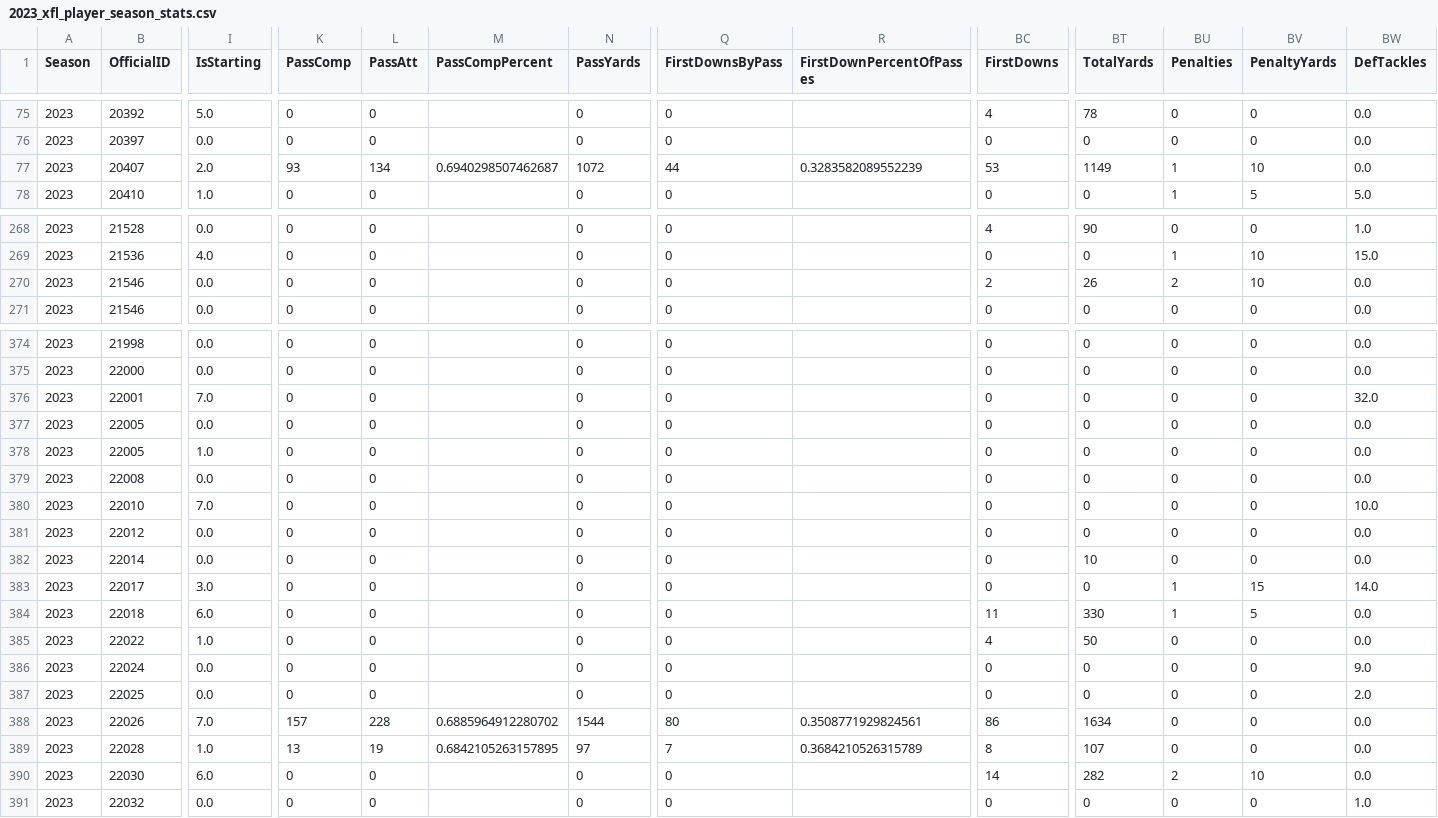
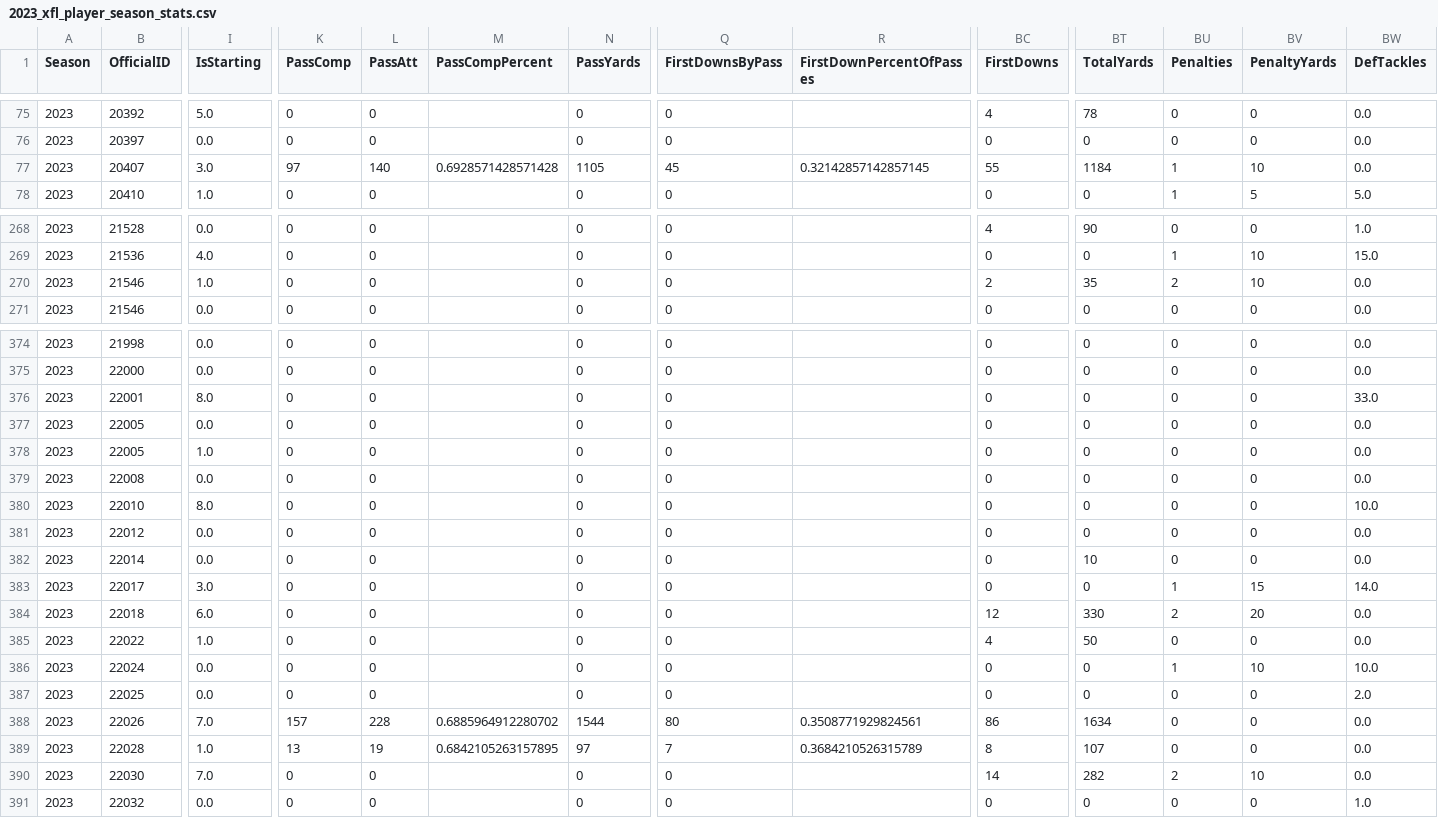
Before and after one commit to armstjc/xfl-2023-data-repository, a CSV file: game_stats/player/csv/2023_xfl_player_season_stats.csv, drawn as a sheet; only a part is shown, gaps mark what is left out; the diff covers the shown part only; the diff names each change by its address in the sheet, - before the commit and + after, or states it on an @@ line.

```diff
--- a/game_stats/player/csv/2023_xfl_player_season_stats.csv
+++ b/game_stats/player/csv/2023_xfl_player_season_stats.csv
-I77 (IsStarting): 2.0
+I77 (IsStarting): 3.0
-K77 (PassComp): 93
+K77 (PassComp): 97
-L77 (PassAtt): 134
+L77 (PassAtt): 140
-M77 (PassCompPercent): 0.6940298507462687
+M77 (PassCompPercent): 0.6928571428571428
-N77 (PassYards): 1072
+N77 (PassYards): 1105
-Q77 (FirstDownsByPass): 44
+Q77 (FirstDownsByPass): 45
-R77 (FirstDownPercentOfPasses): 0.3283582089552239
+R77 (FirstDownPercentOfPasses): 0.32142857142857145
-BC77 (FirstDowns): 53
+BC77 (FirstDowns): 55
-BT77 (TotalYards): 1149
+BT77 (TotalYards): 1184
-I270 (IsStarting): 0.0
+I270 (IsStarting): 1.0
-BT270 (TotalYards): 26
+BT270 (TotalYards): 35
-I376 (IsStarting): 7.0
+I376 (IsStarting): 8.0
-BW376 (DefTackles): 32.0
+BW376 (DefTackles): 33.0
-I380 (IsStarting): 7.0
+I380 (IsStarting): 8.0
-BC384 (FirstDowns): 11
+BC384 (FirstDowns): 12
-BU384 (Penalties): 1
+BU384 (Penalties): 2
-BV384 (PenaltyYards): 5
+BV384 (PenaltyYards): 20
-BU386 (Penalties): 0
+BU386 (Penalties): 1
-BV386 (PenaltyYards): 0
+BV386 (PenaltyYards): 10
-BW386 (DefTackles): 9.0
+BW386 (DefTackles): 10.0
-I390 (IsStarting): 6.0
+I390 (IsStarting): 7.0
```
Also changed, not shown: 123 edited cells elsewhere in this file, game_stats/player/raw/csv/FOOTBALL_XFL_2023_4_8_ARL@ORL.csv, game_stats/team/csv/2023_xfl_team_game_stats.csv, 23 other files.
